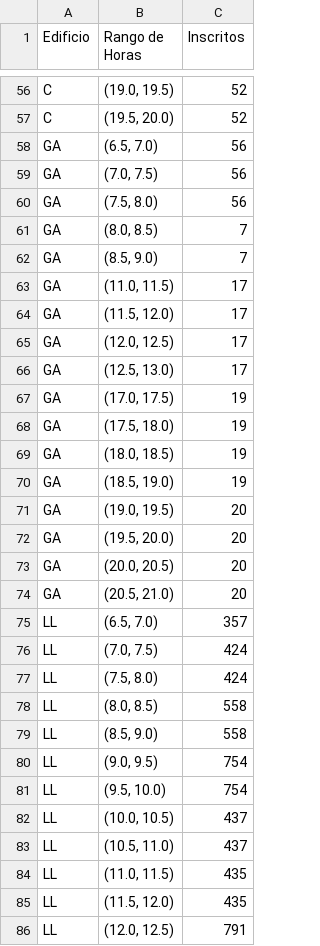
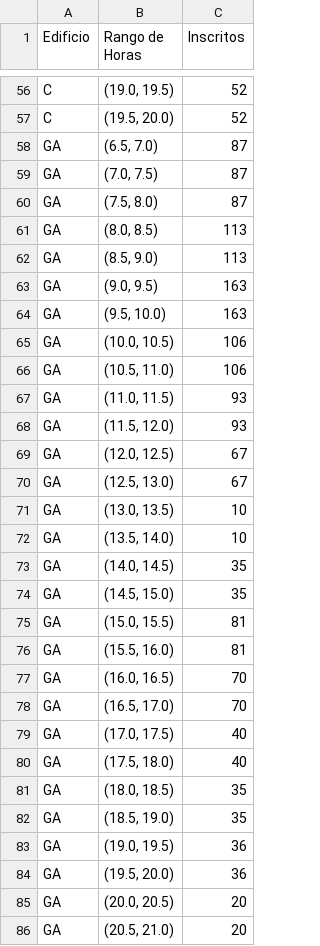
Before and after one commit to Sayala100/Thesis-SmartCampusVisualization, a CSV file: backend/data/entradas_edificio_hora_completos.csv, drawn as a sheet; only a part is shown, gaps mark what is left out; the shorter side is filled out with more unchanged rows; the diff covers the shown part only.

```diff
--- a/backend/data/entradas_edificio_hora_completos.csv
+++ b/backend/data/entradas_edificio_hora_completos.csv
@@ -57,17 +57,29 @@ C,"(19.0, 19.5)",52
 C,"(19.5, 20.0)",52
-GA,"(6.5, 7.0)",56
-GA,"(7.0, 7.5)",56
-GA,"(7.5, 8.0)",56
-GA,"(8.0, 8.5)",7
-GA,"(8.5, 9.0)",7
-GA,"(11.0, 11.5)",17
-GA,"(11.5, 12.0)",17
-GA,"(12.0, 12.5)",17
-GA,"(12.5, 13.0)",17
-GA,"(17.0, 17.5)",19
-GA,"(17.5, 18.0)",19
-GA,"(18.0, 18.5)",19
-GA,"(18.5, 19.0)",19
-GA,"(19.0, 19.5)",20
-GA,"(19.5, 20.0)",20
+GA,"(6.5, 7.0)",87
+GA,"(7.0, 7.5)",87
+GA,"(7.5, 8.0)",87
+GA,"(8.0, 8.5)",113
+GA,"(8.5, 9.0)",113
+GA,"(9.0, 9.5)",163
+GA,"(9.5, 10.0)",163
+GA,"(10.0, 10.5)",106
+GA,"(10.5, 11.0)",106
+GA,"(11.0, 11.5)",93
+GA,"(11.5, 12.0)",93
+GA,"(12.0, 12.5)",67
+GA,"(12.5, 13.0)",67
+GA,"(13.0, 13.5)",10
+GA,"(13.5, 14.0)",10
+GA,"(14.0, 14.5)",35
+GA,"(14.5, 15.0)",35
+GA,"(15.0, 15.5)",81
+GA,"(15.5, 16.0)",81
+GA,"(16.0, 16.5)",70
+GA,"(16.5, 17.0)",70
+GA,"(17.0, 17.5)",40
+GA,"(17.5, 18.0)",40
+GA,"(18.0, 18.5)",35
+GA,"(18.5, 19.0)",35
+GA,"(19.0, 19.5)",36
+GA,"(19.5, 20.0)",36
 GA,"(20.0, 20.5)",20
```
Also changed, not shown: 24 added rows elsewhere in this file, 5 other files.
